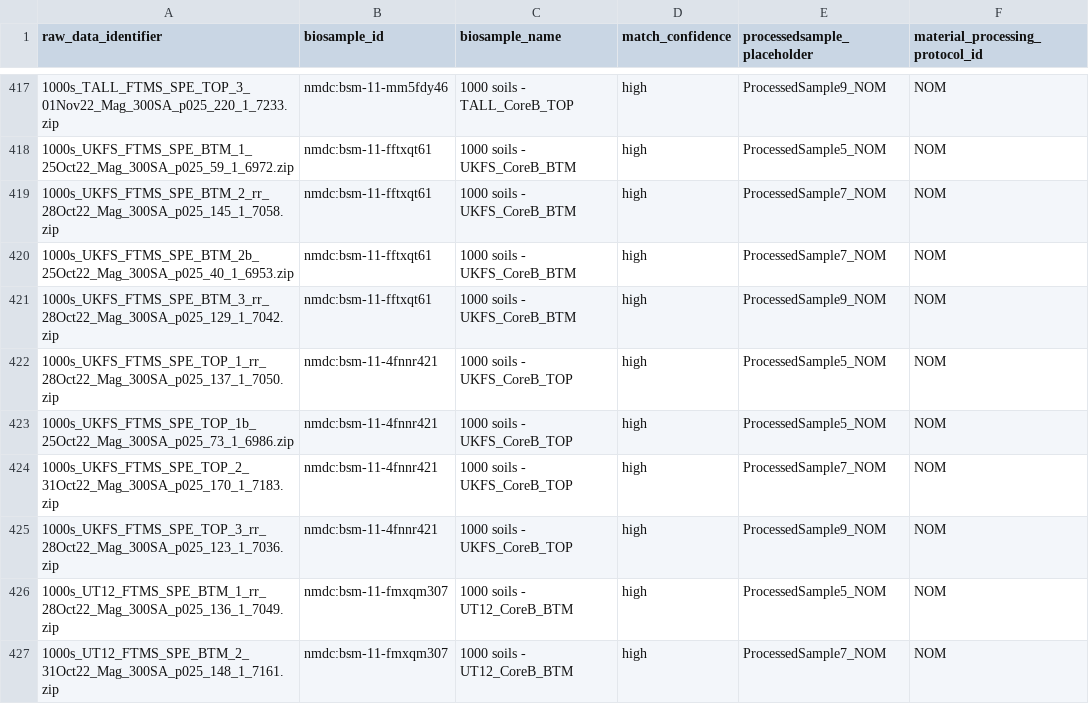
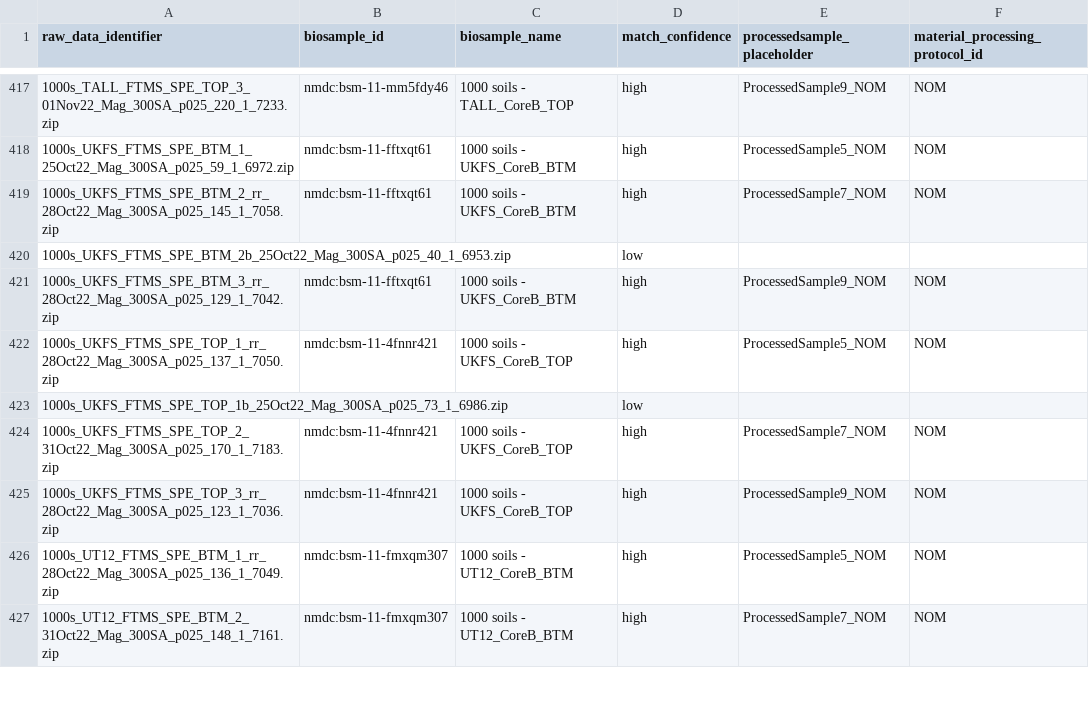
Before and after one commit to microbiomedata/nmdc-mass-spec-automation, a CSV file: nmdc_dp_utils/llm/examples/example_1/llm_generated_mapping.csv, drawn as a sheet; only a part is shown, gaps mark what is left out.

```diff
--- a/nmdc_dp_utils/llm/examples/example_1/llm_generated_mapping.csv
+++ b/nmdc_dp_utils/llm/examples/example_1/llm_generated_mapping.csv
@@ -419,6 +419,6 @@ raw_data_identifier,biosample_id,biosample_name,match_confidence,processedsample
 1000s_UKFS_FTMS_SPE_BTM_2_rr_28Oct22_Mag_300SA_p025_145_1_7058.zip,nmdc:bsm-11-fftxqt61,1000 soils - UKFS_CoreB_BTM,high,ProcessedSample7_NOM,NOM
-1000s_UKFS_FTMS_SPE_BTM_2b_25Oct22_Mag_300SA_p025_40_1_6953.zip,nmdc:bsm-11-fftxqt61,1000 soils - UKFS_CoreB_BTM,high,ProcessedSample7_NOM,NOM
+1000s_UKFS_FTMS_SPE_BTM_2b_25Oct22_Mag_300SA_p025_40_1_6953.zip,,,low,,
 1000s_UKFS_FTMS_SPE_BTM_3_rr_28Oct22_Mag_300SA_p025_129_1_7042.zip,nmdc:bsm-11-fftxqt61,1000 soils - UKFS_CoreB_BTM,high,ProcessedSample9_NOM,NOM
 1000s_UKFS_FTMS_SPE_TOP_1_rr_28Oct22_Mag_300SA_p025_137_1_7050.zip,nmdc:bsm-11-4fnnr421,1000 soils - UKFS_CoreB_TOP,high,ProcessedSample5_NOM,NOM
-1000s_UKFS_FTMS_SPE_TOP_1b_25Oct22_Mag_300SA_p025_73_1_6986.zip,nmdc:bsm-11-4fnnr421,1000 soils - UKFS_CoreB_TOP,high,ProcessedSample5_NOM,NOM
+1000s_UKFS_FTMS_SPE_TOP_1b_25Oct22_Mag_300SA_p025_73_1_6986.zip,,,low,,
 1000s_UKFS_FTMS_SPE_TOP_2_31Oct22_Mag_300SA_p025_170_1_7183.zip,nmdc:bsm-11-4fnnr421,1000 soils - UKFS_CoreB_TOP,high,ProcessedSample7_NOM,NOM
```
Also changed, not shown: 7 other files.
